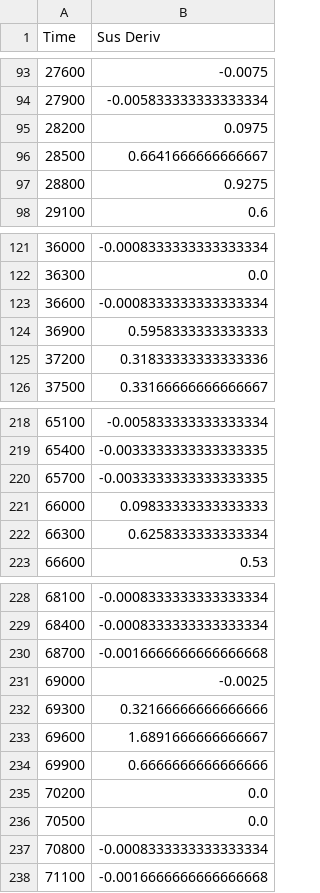
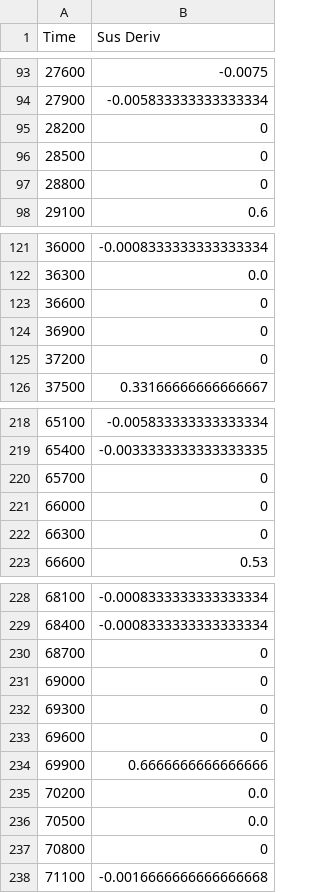
Before and after one commit to adithyashanmugam/Daytona24, a CSV file: data/2020/20_sus_deriv.csv, drawn as a sheet; only a part is shown, gaps mark what is left out.

```diff
--- a/data/2020/20_sus_deriv.csv
+++ b/data/2020/20_sus_deriv.csv
@@ -94,5 +94,5 @@ Time,Sus Deriv
 27900,-0.005833333333333334
-28200,0.0975
-28500,0.6641666666666667
-28800,0.9275
+28200,0
+28500,0
+28800,0
 29100,0.6
@@ -122,5 +122,5 @@ Time,Sus Deriv
 36300,0.0
-36600,-0.0008333333333333334
-36900,0.5958333333333333
-37200,0.31833333333333336
+36600,0
+36900,0
+37200,0
 37500,0.33166666666666667
@@ -219,5 +219,5 @@ Time,Sus Deriv
 65400,-0.0033333333333333335
-65700,-0.0033333333333333335
-66000,0.09833333333333333
-66300,0.6258333333333334
+65700,0
+66000,0
+66300,0
 66600,0.53
@@ -229,6 +229,6 @@ Time,Sus Deriv
 68400,-0.0008333333333333334
-68700,-0.0016666666666666668
-69000,-0.0025
-69300,0.32166666666666666
-69600,1.6891666666666667
+68700,0
+69000,0
+69300,0
+69600,0
 69900,0.6666666666666666
@@ -236,3 +236,3 @@ Time,Sus Deriv
 70500,0.0
-70800,-0.0008333333333333334
+70800,0
 71100,-0.0016666666666666668
```
Also changed, not shown: data/2018/18_risk_score.csv, data/2021/21_risk_score.csv, 16 other files.
